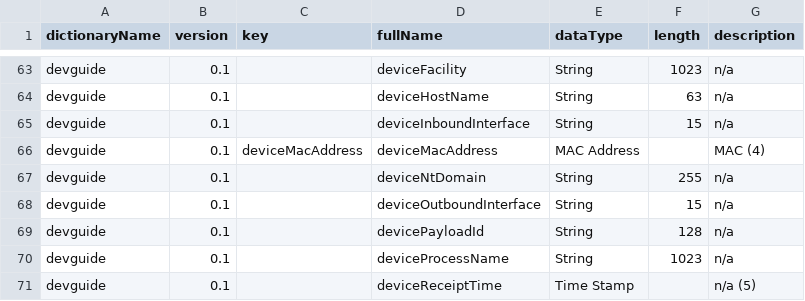
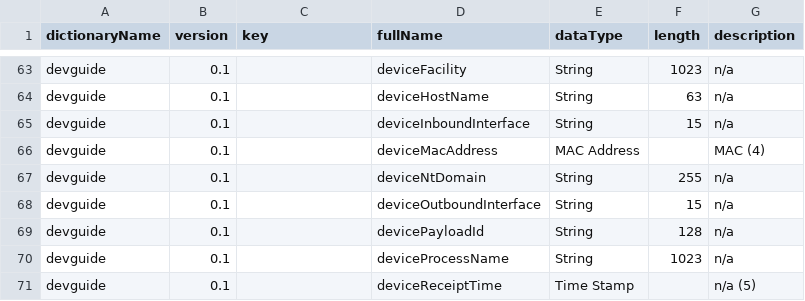
Before and after one commit to klasen/vue-cef-viewer, a CSV file: docs/extension-dictionary-flexconn_devguide.csv, drawn as a sheet; only a part is shown, gaps mark what is left out.

Commit message:
Fix dvcmac/deviceMacAddress

```diff
--- a/docs/extension-dictionary-flexconn_devguide.csv
+++ b/docs/extension-dictionary-flexconn_devguide.csv
@@ -65,3 +65,3 @@ devguide,0.1,,deviceHostName,String,63,n/a
 devguide,0.1,,deviceInboundInterface,String,15,n/a
-devguide,0.1,deviceMacAddress,deviceMacAddress,MAC Address,,MAC (4)
+devguide,0.1,,deviceMacAddress,MAC Address,,MAC (4)
 devguide,0.1,,deviceNtDomain,String,255,n/a
```
Also changed, not shown: docs/extension-dictionary.csv, 2 other files.
